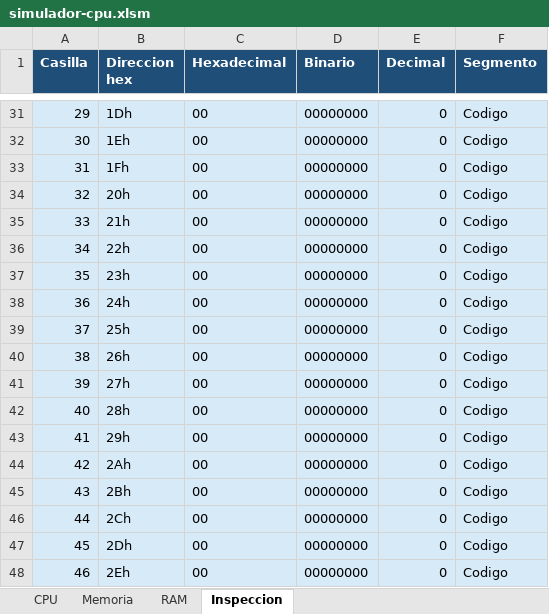
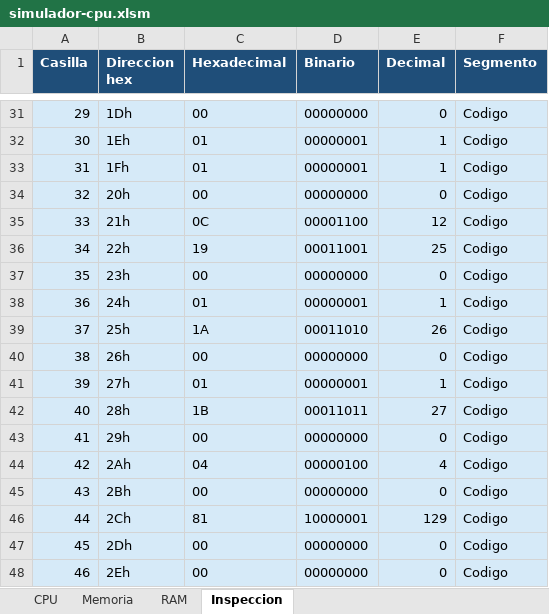
Before and after one commit to marcosarnez/EVALUACI-N-PRIMER-PARCIAL-Simulador-de-CPU-y-Memoria-Principal, an Excel workbook: simulador-cpu.xlsm, sheet Inspeccion, drawn as a sheet; only a part is shown, gaps mark what is left out; values as stored, in another font and other column widths than the file's, no borders; the diff covers the shown part only; the diff names each change by its address in the sheet, - before the commit and + after, or states it on an @@ line.

```diff
--- a/simulador-cpu.xlsm (sheet Inspeccion)
+++ b/simulador-cpu.xlsm (sheet Inspeccion)
-C32:C33 (Hexadecimal): 00
+C32:C33 (Hexadecimal): 01
-D32:D33 (Binario): 00000000
+D32:D33 (Binario): 00000001
-E32:E33 (Decimal): 0
+E32:E33 (Decimal): 1
-C35 (Hexadecimal): 00
+C35 (Hexadecimal): 0C
-D35 (Binario): 00000000
+D35 (Binario): 00001100
-E35 (Decimal): 0
+E35 (Decimal): 12
-C36 (Hexadecimal): 00
+C36 (Hexadecimal): 19
-D36 (Binario): 00000000
+D36 (Binario): 00011001
-E36 (Decimal): 0
+E36 (Decimal): 25
-C38 (Hexadecimal): 00
+C38 (Hexadecimal): 01
-D38 (Binario): 00000000
+D38 (Binario): 00000001
-E38 (Decimal): 0
+E38 (Decimal): 1
-C39 (Hexadecimal): 00
+C39 (Hexadecimal): 1A
-D39 (Binario): 00000000
+D39 (Binario): 00011010
-E39 (Decimal): 0
+E39 (Decimal): 26
-C41 (Hexadecimal): 00
+C41 (Hexadecimal): 01
-D41 (Binario): 00000000
+D41 (Binario): 00000001
-E41 (Decimal): 0
+E41 (Decimal): 1
-C42 (Hexadecimal): 00
+C42 (Hexadecimal): 1B
-D42 (Binario): 00000000
+D42 (Binario): 00011011
-E42 (Decimal): 0
+E42 (Decimal): 27
-C44 (Hexadecimal): 00
+C44 (Hexadecimal): 04
-D44 (Binario): 00000000
+D44 (Binario): 00000100
-E44 (Decimal): 0
+E44 (Decimal): 4
-C46 (Hexadecimal): 00
+C46 (Hexadecimal): 81
-D46 (Binario): 00000000
+D46 (Binario): 10000001
-E46 (Decimal): 0
+E46 (Decimal): 129
```
Also changed, not shown: 66 edited cells elsewhere in this sheet, sheet RAM, sheet Memoria, sheet CPU, hidden cells, charts or pictures, 1 other file.
